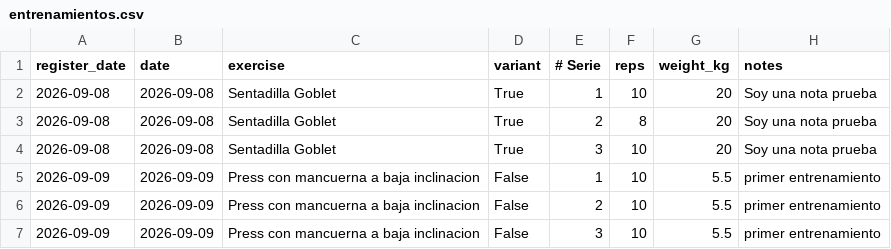
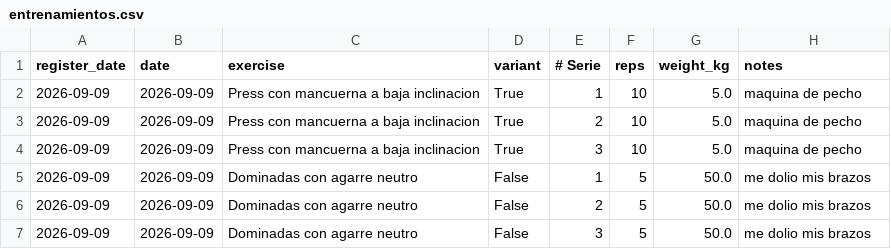
Before and after one commit to BDiaz-L/gym-traker, a CSV file: data/entrenamientos.csv, drawn as a sheet.

```diff
--- a/data/entrenamientos.csv
+++ b/data/entrenamientos.csv
@@ -1,7 +1,7 @@
 register_date,date,exercise,variant,# Serie,reps,weight_kg,notes
-2026-09-08,2026-09-08,Sentadilla Goblet,True,1,10,20,Soy una nota prueba
-2026-09-08,2026-09-08,Sentadilla Goblet,True,2,8,20,Soy una nota prueba
-2026-09-08,2026-09-08,Sentadilla Goblet,True,3,10,20,Soy una nota prueba
-2026-09-09,2026-09-09,Press con mancuerna a baja inclinacion,False,1,10,5.5,primer entrenamiento
-2026-09-09,2026-09-09,Press con mancuerna a baja inclinacion,False,2,10,5.5,primer entrenamiento
-2026-09-09,2026-09-09,Press con mancuerna a baja inclinacion,False,3,10,5.5,primer entrenamiento
+2026-09-09,2026-09-09,Press con mancuerna a baja inclinacion,True,1,10,5.0,maquina de pecho
+2026-09-09,2026-09-09,Press con mancuerna a baja inclinacion,True,2,10,5.0,maquina de pecho
+2026-09-09,2026-09-09,Press con mancuerna a baja inclinacion,True,3,10,5.0,maquina de pecho
+2026-09-09,2026-09-09,Dominadas con agarre neutro,False,1,5,50.0,me dolio mis brazos
+2026-09-09,2026-09-09,Dominadas con agarre neutro,False,2,5,50.0,me dolio mis brazos
+2026-09-09,2026-09-09,Dominadas con agarre neutro,False,3,5,50.0,me dolio mis brazos
```
Also changed, not shown: 3 other files.
